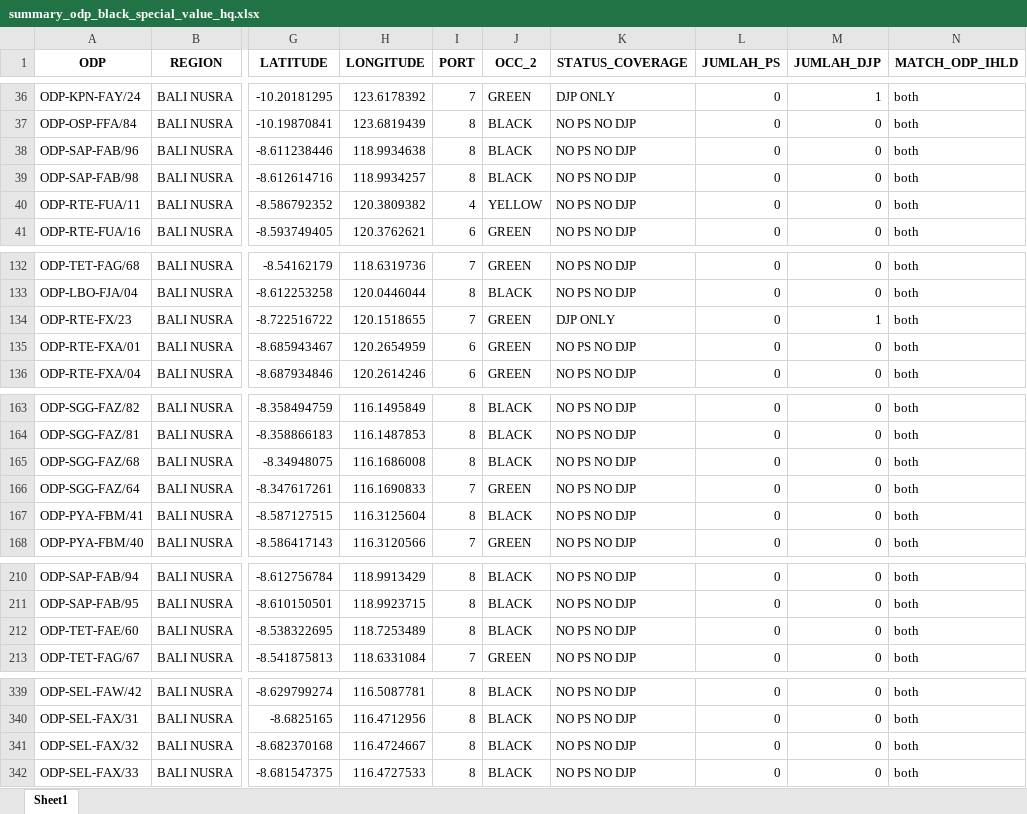
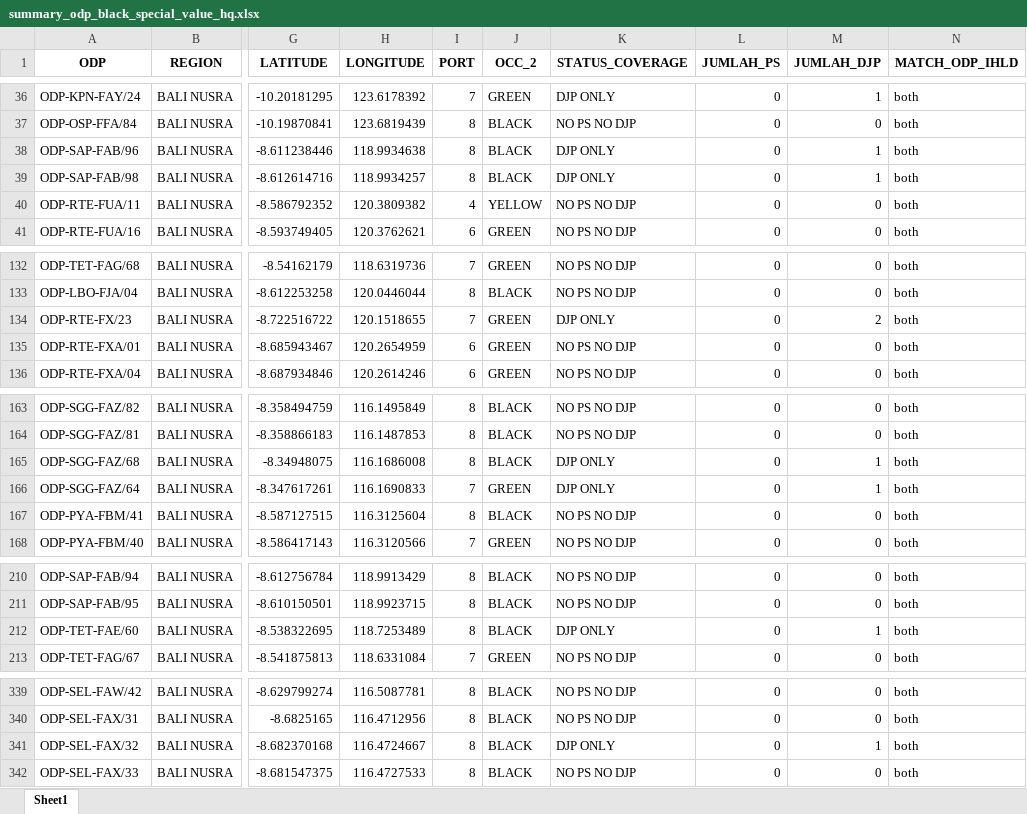
Before and after one commit to linktreehhbalnus-eng/wow_balnus, an Excel workbook: beta_12wok/summary_odp_black_special_value_hq.xlsx, sheet Sheet1, drawn as a sheet; only a part is shown, gaps mark what is left out; values as stored, in another font and other column widths than the file's, no borders; the diff covers the shown part only; the diff names each change by its address in the sheet, - before the commit and + after, or states it on an @@ line.

```diff
--- a/beta_12wok/summary_odp_black_special_value_hq.xlsx (sheet Sheet1)
+++ b/beta_12wok/summary_odp_black_special_value_hq.xlsx (sheet Sheet1)
-K38:K39 (STATUS_COVERAGE): NO PS NO DJP
+K38:K39 (STATUS_COVERAGE): DJP ONLY
-M38:M39 (JUMLAH_DJP): 0
+M38:M39 (JUMLAH_DJP): 1
-M134 (JUMLAH_DJP): 1
+M134 (JUMLAH_DJP): 2
-K165:K166 (STATUS_COVERAGE): NO PS NO DJP
+K165:K166 (STATUS_COVERAGE): DJP ONLY
-M165:M166 (JUMLAH_DJP): 0
+M165:M166 (JUMLAH_DJP): 1
-K212 (STATUS_COVERAGE): NO PS NO DJP
+K212 (STATUS_COVERAGE): DJP ONLY
-M212 (JUMLAH_DJP): 0
+M212 (JUMLAH_DJP): 1
-K341 (STATUS_COVERAGE): NO PS NO DJP
+K341 (STATUS_COVERAGE): DJP ONLY
-M341 (JUMLAH_DJP): 0
+M341 (JUMLAH_DJP): 1
```
Also changed, not shown: 2 edited cells elsewhere in this sheet, beta_12wok/detail_odp_black_special_value.xlsx, beta_12wok/report_cleansing_ps.xlsx, 10 other files.
